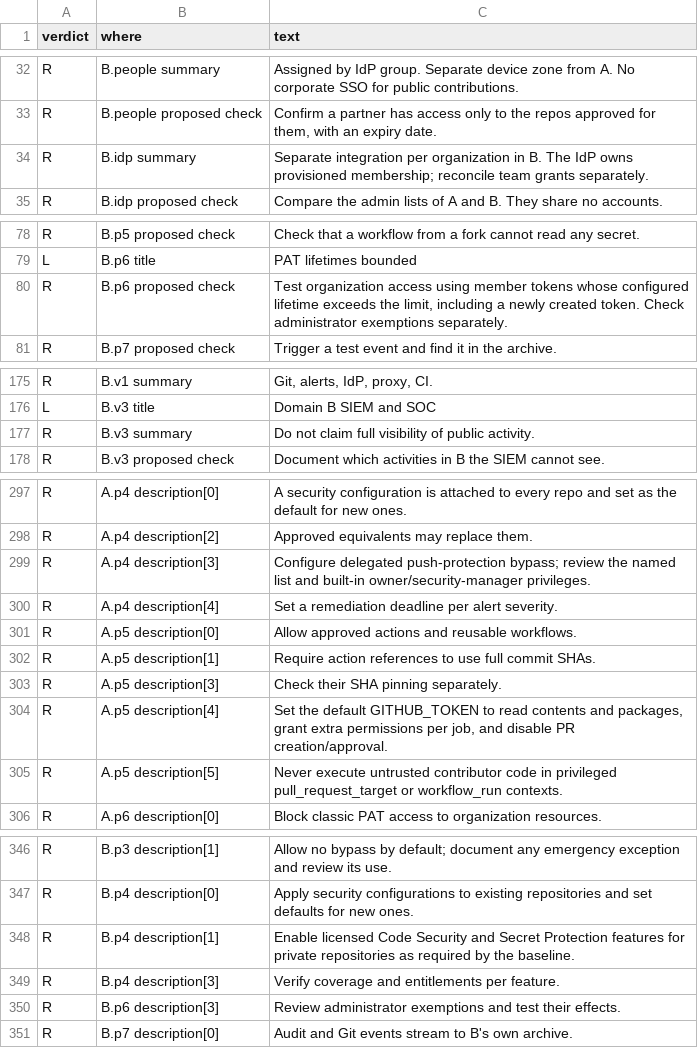
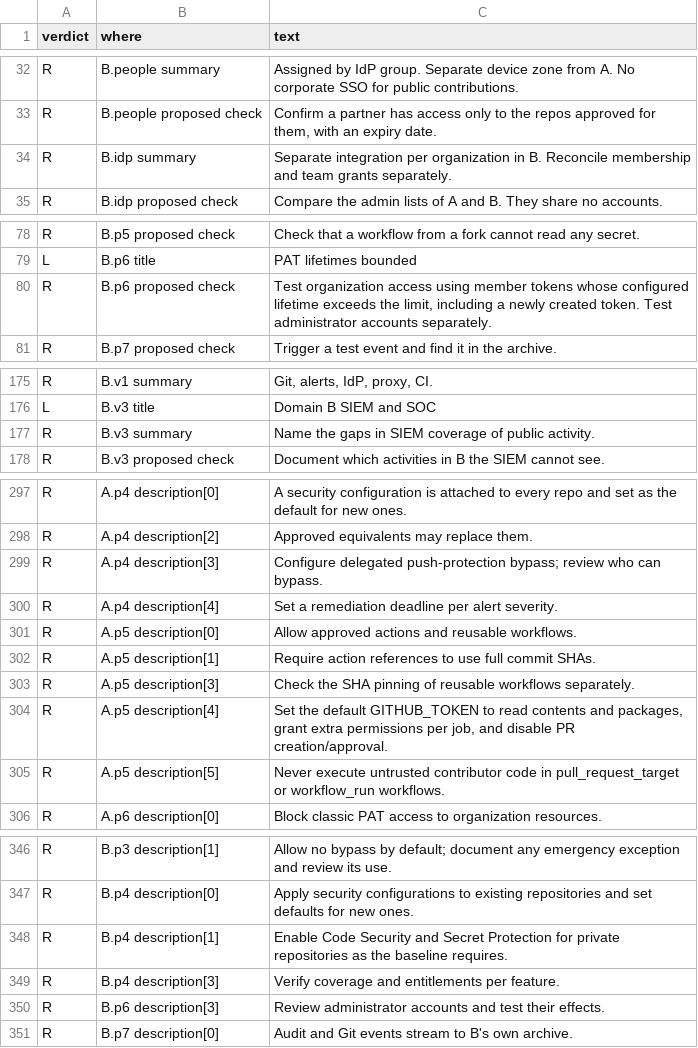
Before and after one commit to kimsyversen/kimsyversen.github.io, a TSV file: github/github-two-enterprise-interactive.outside.tsv, drawn as a sheet; only a part is shown, gaps mark what is left out; the diff covers the shown part only.

```diff
--- a/github/github-two-enterprise-interactive.outside.tsv
+++ b/github/github-two-enterprise-interactive.outside.tsv
@@ -33,3 +33,3 @@ R	B.people summary	Assigned by IdP group. Separate device zone from A. No corpor
 R	B.people proposed check	Confirm a partner has access only to the repos approved for them, with an expiry date.
-R	B.idp summary	Separate integration per organization in B. The IdP owns provisioned membership; reconcile team grants separately.
+R	B.idp summary	Separate integration per organization in B. Reconcile membership and team grants separately.
 R	B.idp proposed check	Compare the admin lists of A and B. They share no accounts.
@@ -79,3 +79,3 @@ R	B.p5 proposed check	Check that a workflow from a fork cannot read any secret.
 L	B.p6 title	PAT lifetimes bounded
-R	B.p6 proposed check	Test organization access using member tokens whose configured lifetime exceeds the limit, including a newly created token. Check administrator exemptions separately.
+R	B.p6 proposed check	Test organization access using member tokens whose configured lifetime exceeds the limit, including a newly created token. Test administrator accounts separately.
 R	B.p7 proposed check	Trigger a test event and find it in the archive.
@@ -176,3 +176,3 @@ R	B.v1 summary	Git, alerts, IdP, proxy, CI.
 L	B.v3 title	Domain B SIEM and SOC
-R	B.v3 summary	Do not claim full visibility of public activity.
+R	B.v3 summary	Name the gaps in SIEM coverage of public activity.
 R	B.v3 proposed check	Document which activities in B the SIEM cannot see.
@@ -298,3 +298,3 @@ R	A.p4 description[0]	A security configuration is attached to every repo and set
 R	A.p4 description[2]	Approved equivalents may replace them.
-R	A.p4 description[3]	Configure delegated push-protection bypass; review the named list and built-in owner/security-manager privileges.
+R	A.p4 description[3]	Configure delegated push-protection bypass; review who can bypass.
 R	A.p4 description[4]	Set a remediation deadline per alert severity.
@@ -302,5 +302,5 @@ R	A.p5 description[0]	Allow approved actions and reusable workflows.
 R	A.p5 description[1]	Require action references to use full commit SHAs.
-R	A.p5 description[3]	Check their SHA pinning separately.
+R	A.p5 description[3]	Check the SHA pinning of reusable workflows separately.
 R	A.p5 description[4]	Set the default GITHUB_TOKEN to read contents and packages, grant extra permissions per job, and disable PR creation/approval.
-R	A.p5 description[5]	Never execute untrusted contributor code in privileged pull_request_target or workflow_run contexts.
+R	A.p5 description[5]	Never execute untrusted contributor code in pull_request_target or workflow_run workflows.
 R	A.p6 description[0]	Block classic PAT access to organization resources.
@@ -347,5 +347,5 @@ R	B.p3 description[1]	Allow no bypass by default; document any emergency excepti
 R	B.p4 description[0]	Apply security configurations to existing repositories and set defaults for new ones.
-R	B.p4 description[1]	Enable licensed Code Security and Secret Protection features for private repositories as required by the baseline.
+R	B.p4 description[1]	Enable Code Security and Secret Protection for private repositories as the baseline requires.
 R	B.p4 description[3]	Verify coverage and entitlements per feature.
-R	B.p6 description[3]	Review administrator exemptions and test their effects.
+R	B.p6 description[3]	Review administrator accounts and test their effects.
 R	B.p7 description[0]	Audit and Git events stream to B's own archive.
```
Also changed, not shown: 6 edited cells elsewhere in this file, 2 other files.
